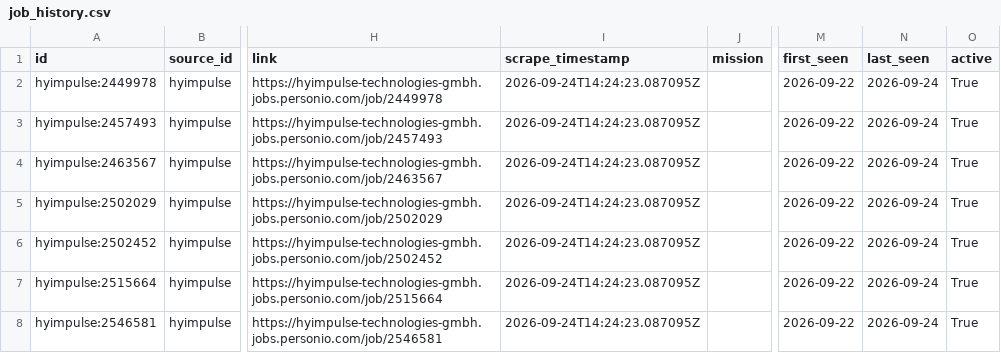
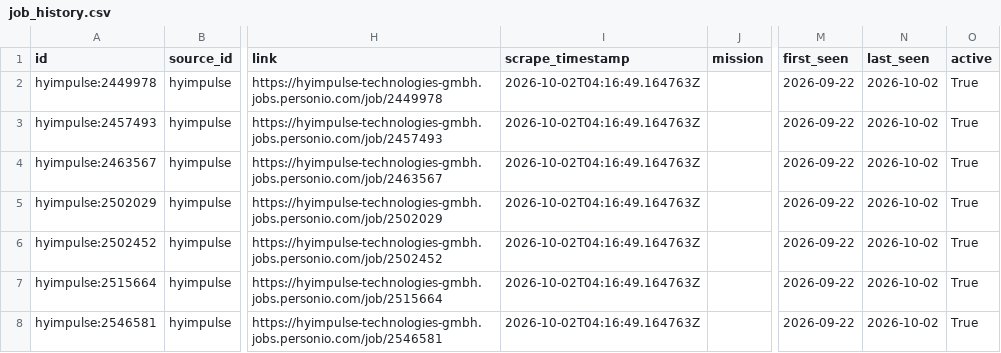
Before and after one commit to hailbagel/job-tracker-public, a CSV file: data/hyimpulse/processed/job_history.csv, drawn as a sheet; only a part is shown, gaps mark what is left out; the diff covers the shown part only; the diff names each change by its address in the sheet, - before the commit and + after, or states it on an @@ line.

```diff
--- a/data/hyimpulse/processed/job_history.csv
+++ b/data/hyimpulse/processed/job_history.csv
-I2:I8 (scrape_timestamp): 2026-09-24T14:24:23.087095Z
+I2:I8 (scrape_timestamp): 2026-10-02T04:16:49.164763Z
-N2:N8 (last_seen): 2026-09-24
+N2:N8 (last_seen): 2026-10-02
```
Also changed, not shown: 2 added rows and 10 edited cells elsewhere in this file, data/hyimpulse/processed/job_details.csv, data/hyimpulse/processed/jobs_latest.csv, 28 other files.
